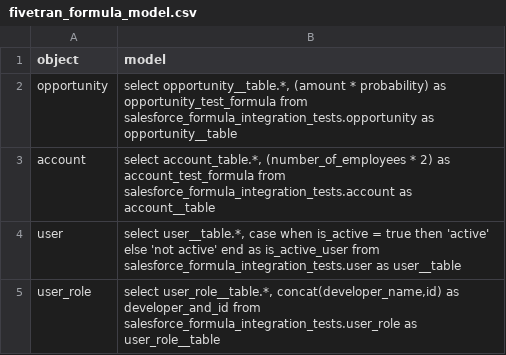
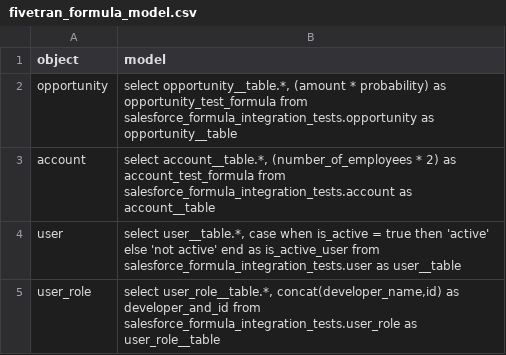
Before and after one commit to fivetran/dbt_salesforce_formula_utils, a CSV file: integration_tests/seeds/fivetran_formula_model.csv, drawn as a sheet.

Commit message:
seed file adjustment

```diff
--- a/integration_tests/seeds/fivetran_formula_model.csv
+++ b/integration_tests/seeds/fivetran_formula_model.csv
@@ -2,3 +2,3 @@ object,model
 opportunity,"select opportunity__table.*, (amount * probability) as opportunity_test_formula from salesforce_formula_integration_tests.opportunity as opportunity__table"
-account,"select account_table.*, (number_of_employees * 2) as account_test_formula from salesforce_formula_integration_tests.account as account__table"
+account,"select account__table.*, (number_of_employees * 2) as account_test_formula from salesforce_formula_integration_tests.account as account__table"
 user,"select user__table.*, case when is_active = true then 'active' else 'not active' end as is_active_user from salesforce_formula_integration_tests.user as user__table"
```
